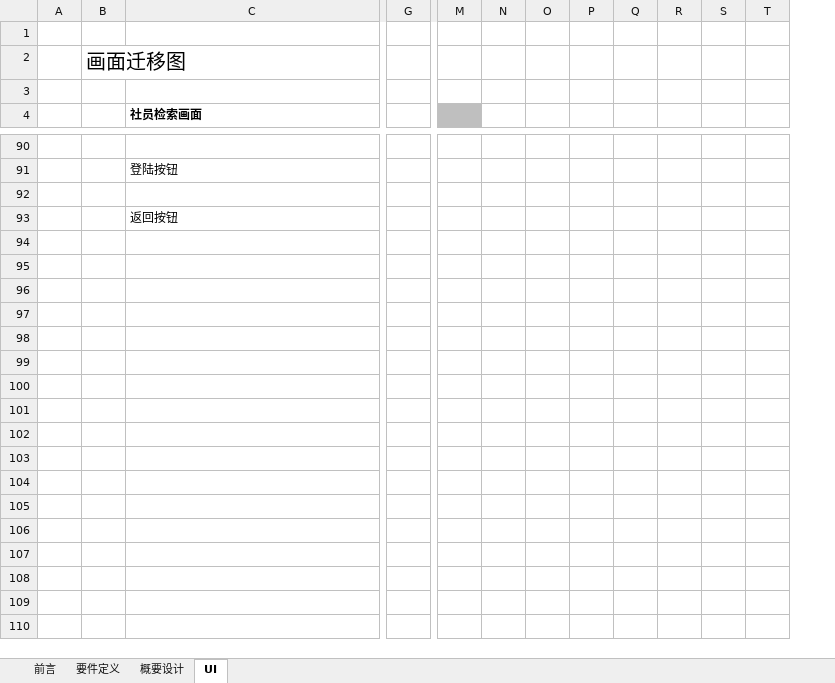
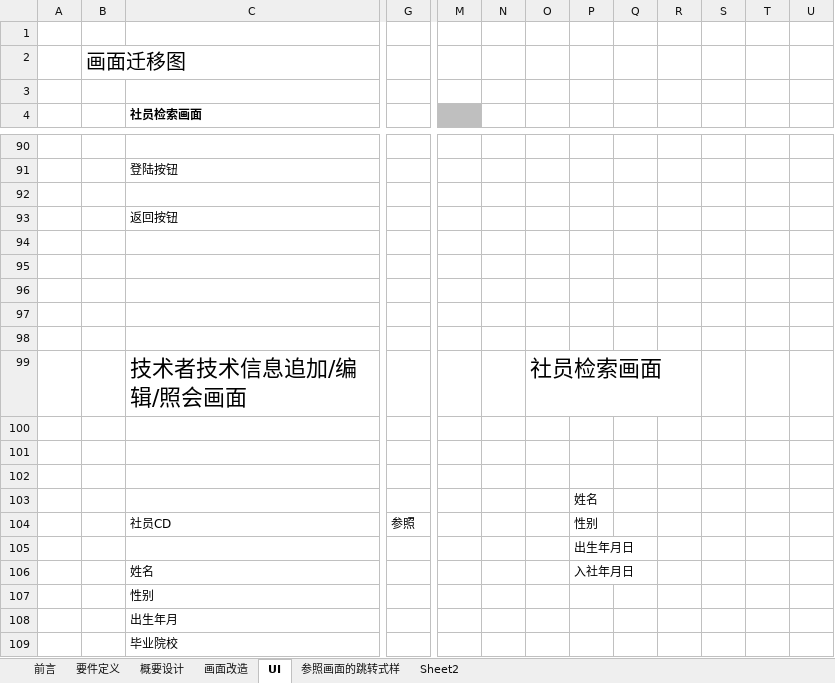
Before and after one commit to YANHAOsTHINGSdb/JavaMiddleClassCompleteSource, an Excel workbook: doc/Java中级试做式样书20190305.xlsx, sheet UI, drawn as a sheet; only a part is shown, gaps mark what is left out; values as stored, in another font and other column widths than the file's, no borders; charts and pictures not drawn; removed rows and columns are numbered as before the commit, all else as after; rows hold the shown columns only; the diff covers the shown part only; the diff names each change by its address in the sheet, - before the commit and + after, or states it on an @@ line.

```diff
--- a/doc/Java中级试做式样书20190305.xlsx (sheet UI)
+++ b/doc/Java中级试做式样书20190305.xlsx (sheet UI)
+sheet tab: 画面改造
+sheet tab: 参照画面的跳转式样
+sheet tab: Sheet2
-column P, empty
+column P, empty
+column U, empty
+row 94: (empty)
+row 95: (empty)
+row 96: (empty)
+row 97: (empty)
+row 98: (empty)
+row 99:  |  | 技术者技术信息追加/编辑/照会画面 |  |  |  | 社员检索画面
+row 100: (empty)
+row 101: (empty)
+row 102: (empty)
+row 103:  |  |  |  |  |  |  | 姓名
+row 104:  |  | 社员CD | 参照 |  |  |  | 性别
+row 105:  |  |  |  |  |  |  | 出生年月日
+row 106:  |  | 姓名 |  |  |  |  | 入社年月日
+row 107:  |  | 性别
+row 108:  |  | 出生年月
+row 109:  |  | 毕业院校
```
Also changed, not shown: 21 added rows elsewhere in this sheet, sheet 概要设计, charts or pictures, 5 other files.
